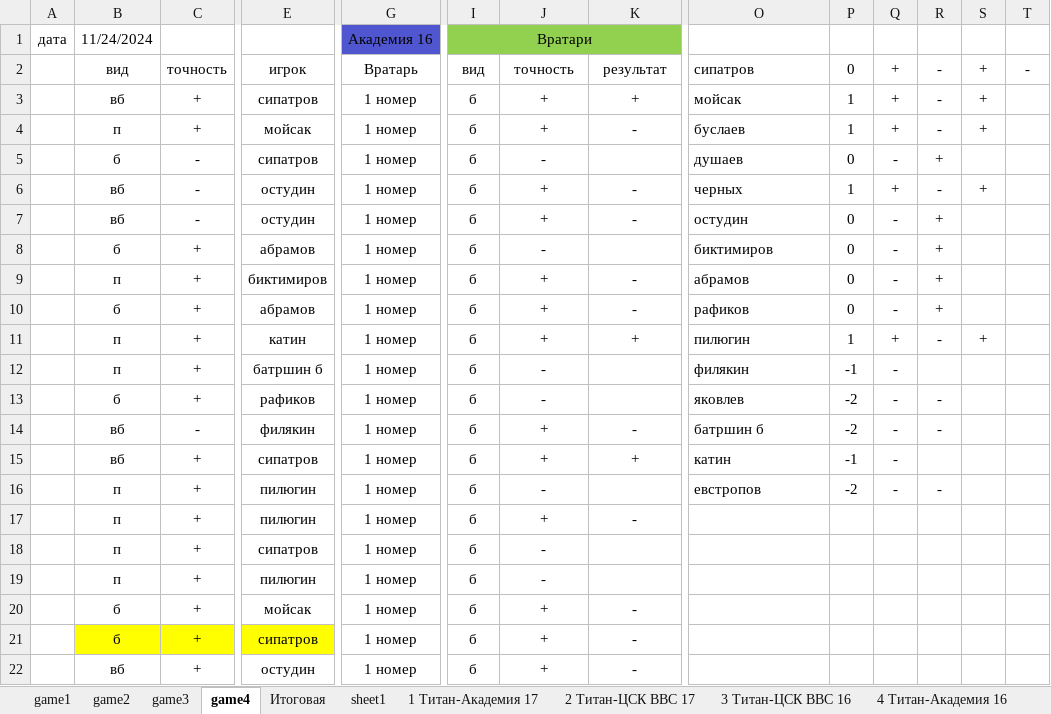
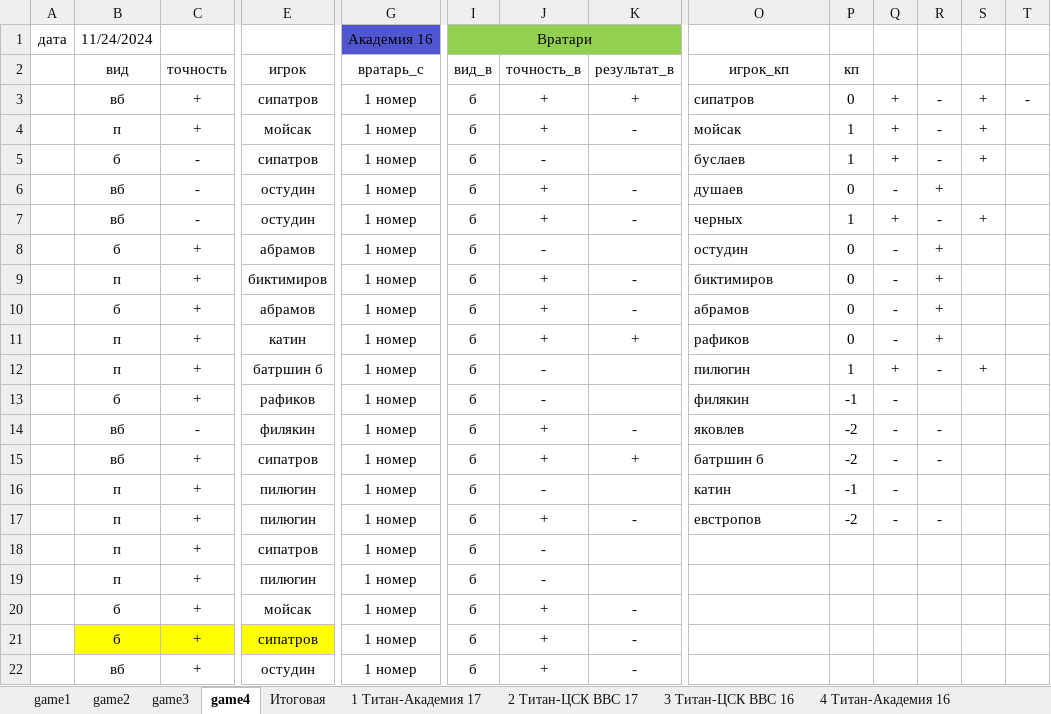
Before and after one commit to SNikolay85/stat_hockey, an Excel workbook: stat_xls/stat.xlsx, sheet game4, drawn as a sheet; only a part is shown, gaps mark what is left out; values as stored, in another font and other column widths than the file's, no borders; removed rows and columns are numbered as before the commit, all else as after; rows hold the shown columns only; the diff names each change by its address in the sheet, - before the commit and + after, or states it on an @@ line.

```diff
--- a/stat_xls/stat.xlsx (sheet game4)
+++ b/stat_xls/stat.xlsx (sheet game4)
-sheet tab: sheet1
-G2: Вратарь
+G2: вратарь_с
-I2: вид
+I2: вид_в
-J2: точность
+J2: точность_в
-K2: результат
+K2: результат_в
-O2: сипатров
+O2: игрок_кп
-O2 alignment: left
+O2 alignment: center
-P2: 0
+P2: кп
-Q2: +
+Q2: (empty)
-R2: -
+R2: (empty)
-S2: +
+S2: (empty)
-T2: -
+T2: (empty)
-O3 (игрок_кп): мойсак
+O3 (игрок_кп): сипатров
-P3 (кп): 1
+P3 (кп): 0
-T3: (empty)
+T3: -
-O4 (игрок_кп): буслаев
+O4 (игрок_кп): мойсак
+row 5:  | б | - | сипатров | 1 номер | б | - |  | буслаев | 1 | + | - | +
-B6 (вид): б
+B6 (вид): вб
-E6 (игрок): сипатров
+E6 (игрок): остудин
-J6 (точность_в): -
+J6 (точность_в): +
-K6 (результат_в): (empty)
+K6 (результат_в): -
-row 7:  | вб | - | остудин | 1 номер | б | + | - | остудин | 0 | - | +
-O8 (игрок_кп): биктимиров
+O8 (игрок_кп): остудин
-O9 (игрок_кп): абрамов
+O9 (игрок_кп): биктимиров
-O10 (игрок_кп): рафиков
+O10 (игрок_кп): абрамов
+row 11:  | п | + | катин | 1 номер | б | + | + | рафиков | 0 | - | +
-E12 (игрок): катин
+E12 (игрок): батршин б
-J12 (точность_в): +
+J12 (точность_в): -
-K12 (результат_в): +
+K12 (результат_в): (empty)
-row 12:  | п | + | батршин б | 1 номер | б | - |  | филякин | -1 | -
-O13 (игрок_кп): яковлев
+O13 (игрок_кп): филякин
-P13 (кп): -2
+P13 (кп): -1
-R13: -
+R13: (empty)
-O14 (игрок_кп): батршин б
+O14 (игрок_кп): яковлев
-O15 (игрок_кп): катин
+O15 (игрок_кп): батршин б
-P15 (кп): -1
+P15 (кп): -2
-R15: (empty)
+R15: -
-O16 (игрок_кп): евстропов
+O16 (игрок_кп): катин
-P16 (кп): -2
+P16 (кп): -1
-R16: -
+R16: (empty)
-O17 (игрок_кп): (empty)
+O17 (игрок_кп): евстропов
-P17 (кп): (empty)
+P17 (кп): -2
-Q17: (empty)
+Q17: -
-R17: (empty)
+R17: -
```
Also changed, not shown: sheet Итоговая, sheet game3, sheet game2, sheet game1, formulas that keep their value, 3 other files.
